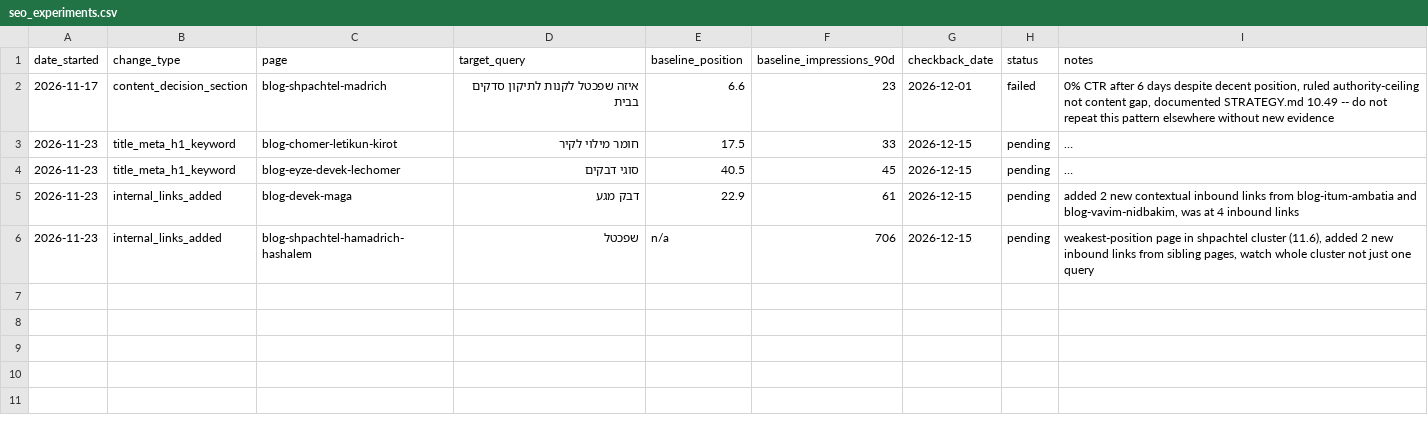
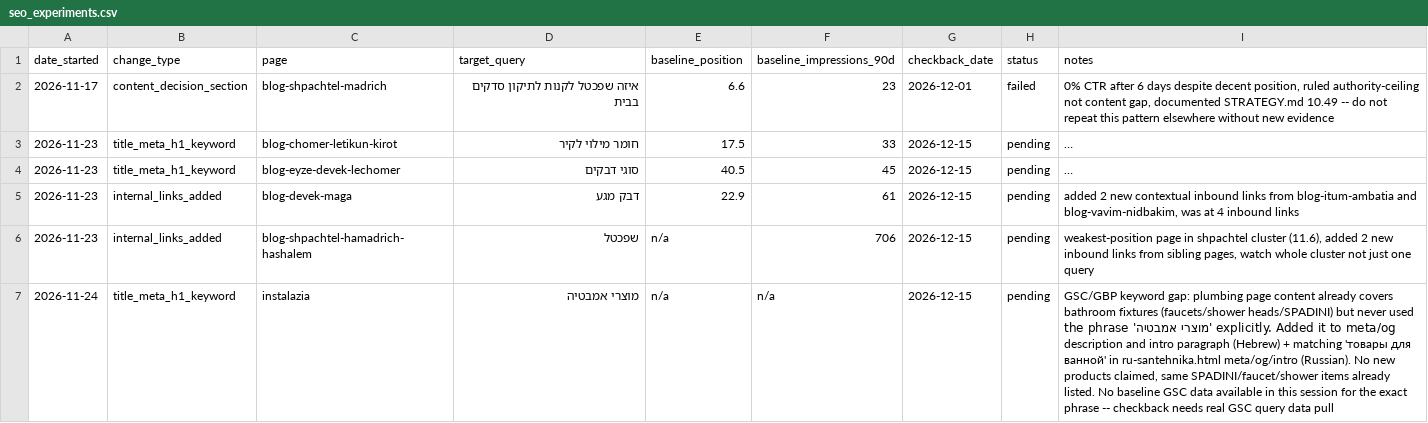
Before and after one commit to simonjini1-a11y/avi-center-holon, a CSV file: seo_experiments.csv, drawn as a sheet; long unchanged cells end in ….

```diff
--- a/seo_experiments.csv
+++ b/seo_experiments.csv
@@ -6 +6,2 @@ date_started,change_type,page,target_query,baseline_position,baseline_impression
 2026-11-23,internal_links_added,blog-shpachtel-hamadrich-hashalem,שפכטל,n/a,706,2026-12-15,pending,"weakest-position page in shpachtel cluster (11.6), added 2 new inbound links from sibling pages, watch whole cluster not just one query"
+2026-11-24,title_meta_h1_keyword,instalazia,מוצרי אמבטיה,n/a,n/a,2026-12-15,pending,"GSC/GBP keyword gap: plumbing page content already covers bathroom fixtures (faucets/shower heads/SPADINI) but never used the phrase 'מוצרי אמבטיה' explicitly. Added it to meta/og description and intro paragraph (Hebrew) + matching 'товары для ванной' in ru-santehnika.html meta/og/intro (Russian). No new products claimed, same SPADINI/faucet/shower items already listed. No baseline GSC data available in this session for the exact phrase -- checkback needs real GSC query data pull"
```
Also changed, not shown: 2 other files.
